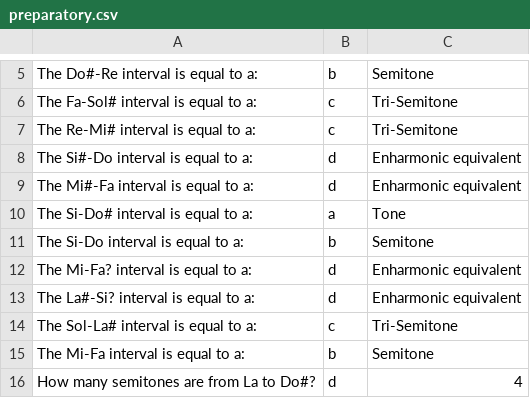
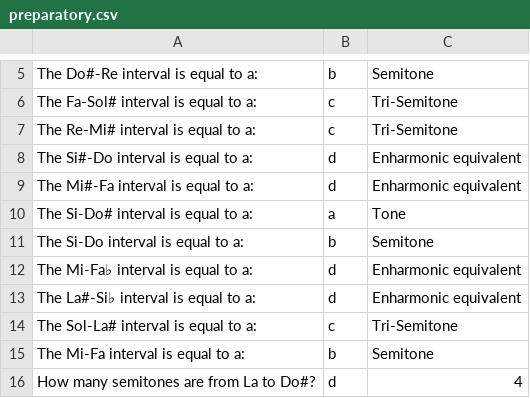
Before and after one commit to AnniRo/music_quizzes, a CSV file: preparatory.csv, drawn as a sheet; only a part is shown, gaps mark what is left out.

```diff
--- a/preparatory.csv
+++ b/preparatory.csv
@@ -11,4 +11,4 @@ The Si-Do# interval is equal to a:,a,Tone
 The Si-Do interval is equal to a:,b,Semitone
-The Mi-Fa? interval is equal to a:,d,Enharmonic equivalent
-The La#-Si? interval is equal to a:,d,Enharmonic equivalent
+The Mi-Fa♭ interval is equal to a:,d,Enharmonic equivalent
+The La#-Si♭ interval is equal to a:,d,Enharmonic equivalent
 The Sol-La# interval is equal to a:,c,Tri-Semitone
```
Also changed, not shown: 1 other file.
